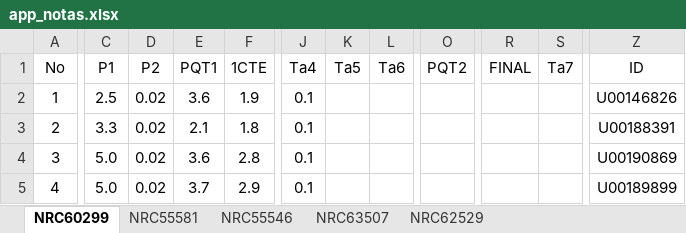
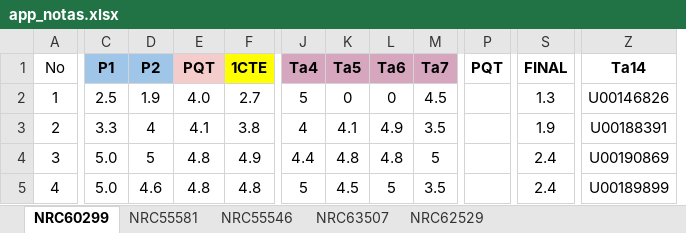
Before and after one commit to ph3niks/appNotas, an Excel workbook: app_notas.xlsx, sheet NRC60299, drawn as a sheet; only a part is shown, gaps mark what is left out; values as stored, in another font and other column widths than the file's, no borders; charts and pictures not drawn; removed rows and columns are numbered as before the commit, all else as after; the diff covers the shown part only; the diff names each change by its address in the sheet, - before the commit and + after, or states it on an @@ line.

```diff
--- a/app_notas.xlsx (sheet NRC60299)
+++ b/app_notas.xlsx (sheet NRC60299)
+column M (Ta7), rows 2-5: 4.5 | 3.5 | 5 | 3.5
-column O (PQT2), empty
+column P (PQT), empty
-column S (Ta7), empty
-C1:L1 bold: off
+C1:L1 bold: on
-C1:D1 fill: none
+C1:D1 fill: #9FC5E8
-E1: PQT1
+E1: PQT
-E1 fill: none
+E1 fill: #F4CCCC
-F1 fill: none
+F1 fill: #FFFF00
-J1:L1 fill: none
+J1:L1 fill: #D5A6BD
-S1 bold: off
+S1 bold: on
-Z1: ID
+Z1: Ta14
-Z1 bold: off
+Z1 bold: on
-D2 (P2): 0.02
+D2 (P2): 1.9
-E2 (PQT): 3.6
+E2 (PQT): 4.0
-F2 (1CTE): 1.9
+F2 (1CTE): 2.7
-J2 (Ta4): 0.1
+J2 (Ta4): 5
-K2 (Ta5): (empty)
+K2 (Ta5): 0
-L2 (Ta6): (empty)
+L2 (Ta6): 0
-S2 (FINAL): (empty)
+S2 (FINAL): 1.3
-D3 (P2): 0.02
+D3 (P2): 4
-E3 (PQT): 2.1
+E3 (PQT): 4.1
-F3 (1CTE): 1.8
+F3 (1CTE): 3.8
-J3 (Ta4): 0.1
+J3 (Ta4): 4
-K3 (Ta5): (empty)
+K3 (Ta5): 4.1
-L3 (Ta6): (empty)
+L3 (Ta6): 4.9
-S3 (FINAL): (empty)
+S3 (FINAL): 1.9
-D4 (P2): 0.02
+D4 (P2): 5
-E4 (PQT): 3.6
+E4 (PQT): 4.8
-F4 (1CTE): 2.8
+F4 (1CTE): 4.9
-J4 (Ta4): 0.1
+J4 (Ta4): 4.4
-K4 (Ta5): (empty)
+K4 (Ta5): 4.8
-L4 (Ta6): (empty)
+L4 (Ta6): 4.8
-S4:S5 (FINAL): (empty)
+S4:S5 (FINAL): 2.4
-D5 (P2): 0.02
+D5 (P2): 4.6
-E5 (PQT): 3.7
+E5 (PQT): 4.8
-F5 (1CTE): 2.9
+F5 (1CTE): 4.8
-J5 (Ta4): 0.1
+J5 (Ta4): 5
-K5 (Ta5): (empty)
+K5 (Ta5): 4.5
-L5 (Ta6): (empty)
+L5 (Ta6): 5
```
Also changed, not shown: 138 edited cells and cell formats elsewhere in this sheet, sheet NRC55546, sheet NRC62529, sheet NRC55581, sheet NRC63507, formulas that keep their value.
